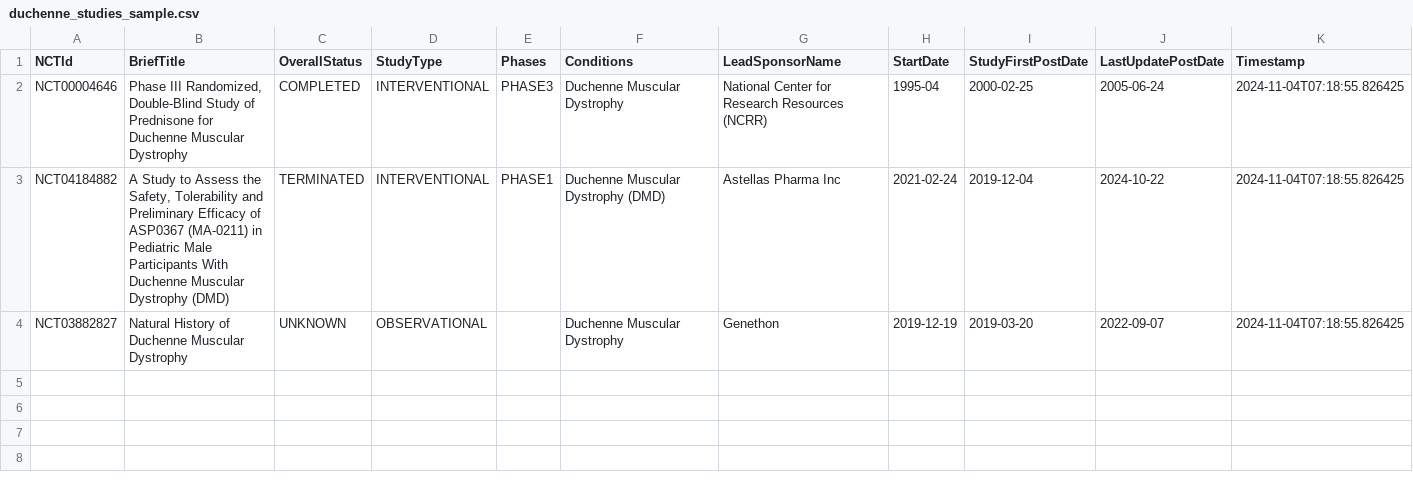
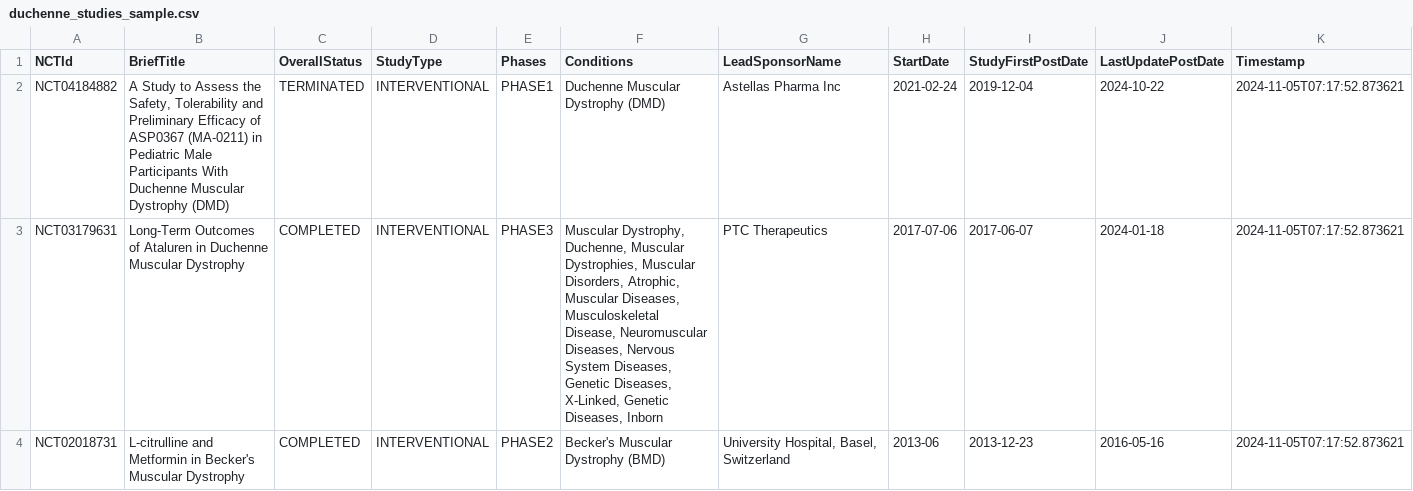
Before and after one commit to dgarzon11/clinicaltrialsHFpEF, a CSV file: duchenne_studies_sample.csv, drawn as a sheet.

```diff
--- a/duchenne_studies_sample.csv
+++ b/duchenne_studies_sample.csv
@@ -1,4 +1,4 @@
 NCTId,BriefTitle,OverallStatus,StudyType,Phases,Conditions,LeadSponsorName,StartDate,StudyFirstPostDate,LastUpdatePostDate,Timestamp
-NCT00004646,"Phase III Randomized, Double-Blind Study of Prednisone for Duchenne Muscular Dystrophy",COMPLETED,INTERVENTIONAL,PHASE3,Duchenne Muscular Dystrophy,National Center for Research Resources (NCRR),1995-04,2000-02-25,2005-06-24,2024-11-04T07:18:55.826425
-NCT04184882,"A Study to Assess the Safety, Tolerability and Preliminary Efficacy of ASP0367 (MA-0211) in Pediatric Male Participants With Duchenne Muscular Dystrophy (DMD)",TERMINATED,INTERVENTIONAL,PHASE1,Duchenne Muscular Dystrophy (DMD),Astellas Pharma Inc,2021-02-24,2019-12-04,2024-10-22,2024-11-04T07:18:55.826425
-NCT03882827,Natural History of Duchenne Muscular Dystrophy,UNKNOWN,OBSERVATIONAL,,Duchenne Muscular Dystrophy,Genethon,2019-12-19,2019-03-20,2022-09-07,2024-11-04T07:18:55.826425
+NCT04184882,"A Study to Assess the Safety, Tolerability and Preliminary Efficacy of ASP0367 (MA-0211) in Pediatric Male Participants With Duchenne Muscular Dystrophy (DMD)",TERMINATED,INTERVENTIONAL,PHASE1,Duchenne Muscular Dystrophy (DMD),Astellas Pharma Inc,2021-02-24,2019-12-04,2024-10-22,2024-11-05T07:17:52.873621
+NCT03179631,Long-Term Outcomes of Ataluren in Duchenne Muscular Dystrophy,COMPLETED,INTERVENTIONAL,PHASE3,"Muscular Dystrophy, Duchenne, Muscular Dystrophies, Muscular Disorders, Atrophic, Muscular Diseases, Musculoskeletal Disease, Neuromuscular Diseases, Nervous System Diseases, Genetic Diseases, X-Linked, Genetic Diseases, Inborn",PTC Therapeutics,2017-07-06,2017-06-07,2024-01-18,2024-11-05T07:17:52.873621
+NCT02018731,L-citrulline and Metformin in Becker's Muscular Dystrophy,COMPLETED,INTERVENTIONAL,PHASE2,Becker's Muscular Dystrophy (BMD),"University Hospital, Basel, Switzerland",2013-06,2013-12-23,2016-05-16,2024-11-05T07:17:52.873621
```
Also changed, not shown: duchenne_studies_history.csv, 1 other file.
